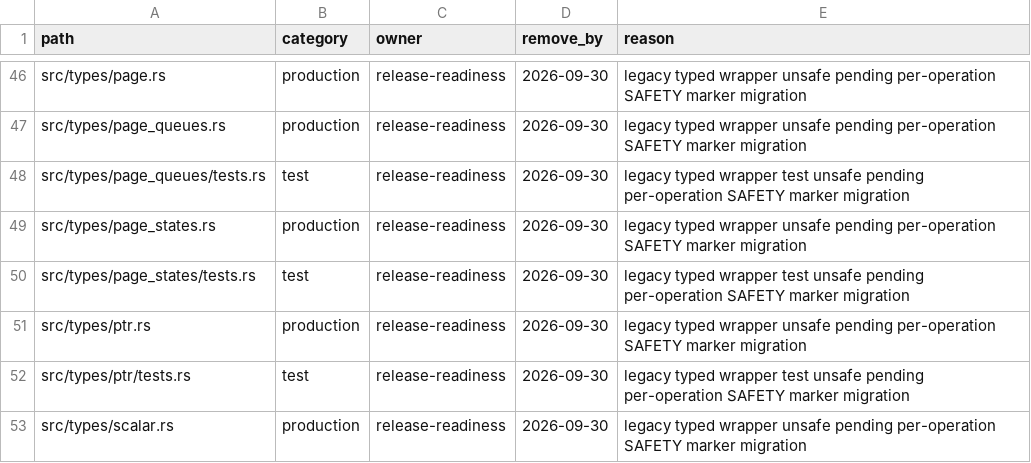
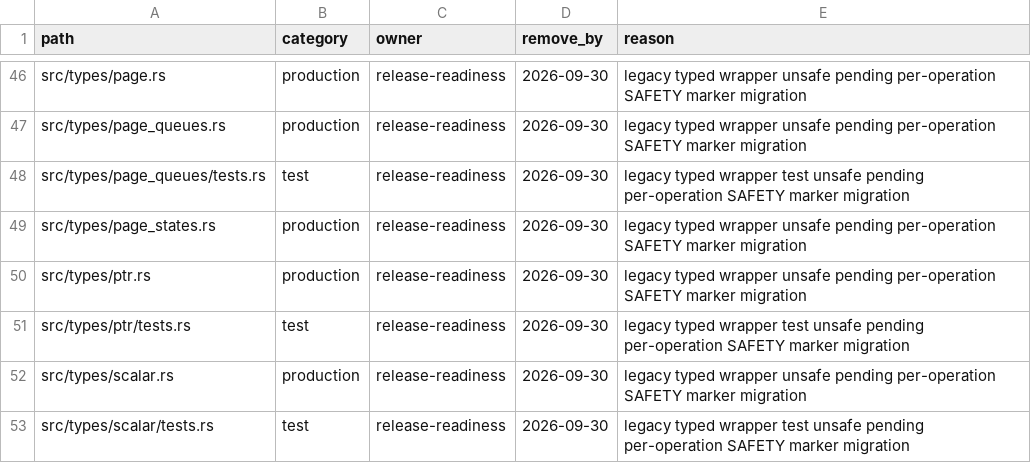
Before and after one commit to whb07/rimalloc, a TSV file: docs/unsafe-migration-allowlist.tsv, drawn as a sheet; only a part is shown, gaps mark what is left out; the shorter side is filled out with more unchanged rows.

```diff
--- a/docs/unsafe-migration-allowlist.tsv
+++ b/docs/unsafe-migration-allowlist.tsv
@@ -49,3 +49,2 @@ src/types/page_queues/tests.rs	test	release-readiness	2026-09-30	legacy typed wr
 src/types/page_states.rs	production	release-readiness	2026-09-30	legacy typed wrapper unsafe pending per-operation SAFETY marker migration
-src/types/page_states/tests.rs	test	release-readiness	2026-09-30	legacy typed wrapper test unsafe pending per-operation SAFETY marker migration
 src/types/ptr.rs	production	release-readiness	2026-09-30	legacy typed wrapper unsafe pending per-operation SAFETY marker migration
```
Also changed, not shown: docs/unsafe-audit-evidence.tsv, 5 other files.
